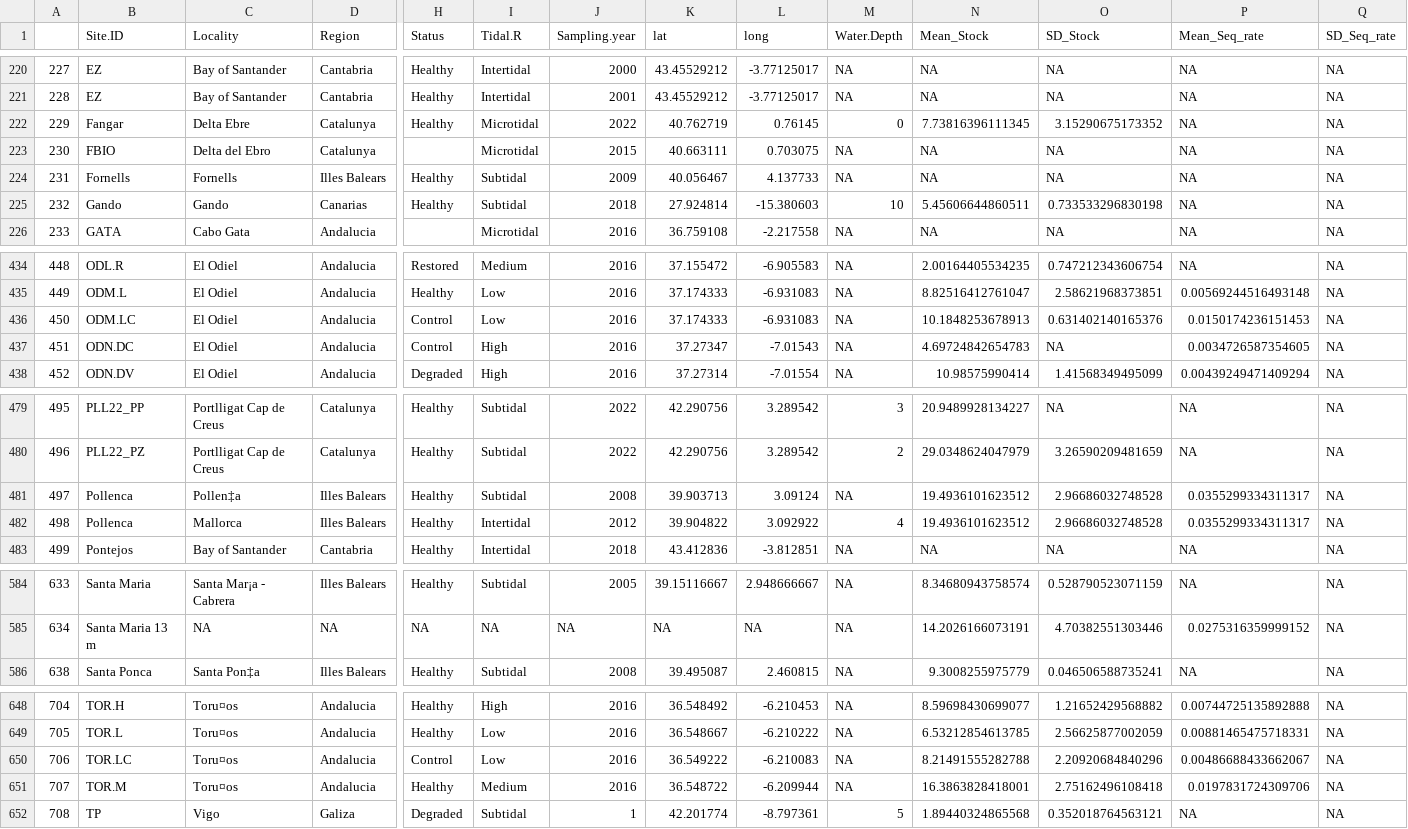
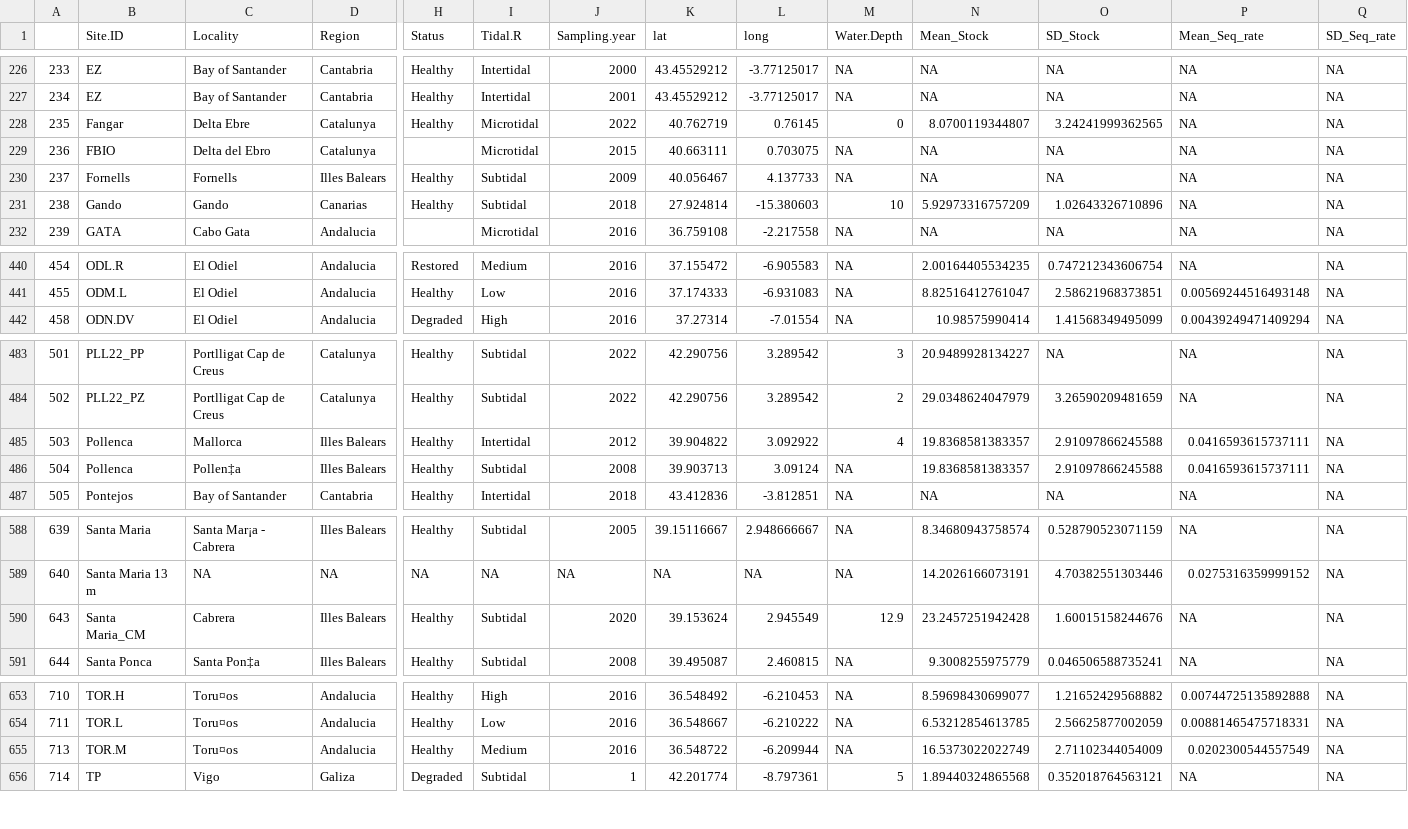
Before and after one commit to NPJuncal/BC_IP, a CSV file: BC_PI_Results/BC_Station.csv, drawn as a sheet; only a part is shown, gaps mark what is left out; removed rows and columns are numbered as before the commit, all else as after; rows hold the shown columns only; the diff covers the shown part only; the diff names each change by its address in the sheet, - before the commit and + after, or states it on an @@ line.

```diff
--- a/BC_PI_Results/BC_Station.csv
+++ b/BC_PI_Results/BC_Station.csv
@@ column A renumbered between rows 6 and 694 @@
-N228 (Mean_Stock): 7.73816396111345
+N228 (Mean_Stock): 8.0700119344807
-O228 (SD_Stock): 3.15290675173352
+O228 (SD_Stock): 3.24241999362565
-N231 (Mean_Stock): 5.45606644860511
+N231 (Mean_Stock): 5.92973316757209
-O231 (SD_Stock): 0.733533296830198
+O231 (SD_Stock): 1.02643326710896
-row 436: 450 | ODM.LC | El Odiel | Andalucia | Control | Low | 2016 | 37.174333 | -6.931083 | NA | 10.1848253678913 | 0.631402140165376 | 0.0150174236151453 | NA
-row 437: 451 | ODN.DC | El Odiel | Andalucia | Control | High | 2016 | 37.27347 | -7.01543 | NA | 4.69724842654783 | NA | 0.0034726587354605 | NA
-C485 (Locality): Pollen‡a
+C485 (Locality): Mallorca
-I485 (Tidal.R): Subtidal
+I485 (Tidal.R): Intertidal
-J485 (Sampling.year): 2008
+J485 (Sampling.year): 2012
-K485 (lat): 39.903713
+K485 (lat): 39.904822
-L485 (long): 3.09124
+L485 (long): 3.092922
-M485 (Water.Depth): NA
+M485 (Water.Depth): 4
-N485:N486 (Mean_Stock): 19.4936101623512
+N485:N486 (Mean_Stock): 19.8368581383357
-O485:O486 (SD_Stock): 2.96686032748528
+O485:O486 (SD_Stock): 2.91097866245588
-P485:P486 (Mean_Seq_rate): 0.0355299334311317
+P485:P486 (Mean_Seq_rate): 0.0416593615737111
-C486 (Locality): Mallorca
+C486 (Locality): Pollen‡a
-I486 (Tidal.R): Intertidal
+I486 (Tidal.R): Subtidal
-J486 (Sampling.year): 2012
+J486 (Sampling.year): 2008
-K486 (lat): 39.904822
+K486 (lat): 39.903713
-L486 (long): 3.092922
+L486 (long): 3.09124
-M486 (Water.Depth): 4
+M486 (Water.Depth): NA
+row 590: 643 | Santa Maria_CM | Cabrera | Illes Balears | Healthy | Subtidal | 2020 | 39.153624 | 2.945549 | 12.9 | 23.2457251942428 | 1.60015158244676 | NA | NA
-row 650: 706 | TOR.LC | Toru¤os | Andalucia | Control | Low | 2016 | 36.549222 | -6.210083 | NA | 8.21491555282788 | 2.20920684840296 | 0.00486688433662067 | NA
-N655 (Mean_Stock): 16.3863828418001
+N655 (Mean_Stock): 16.5373022022749
-O655 (SD_Stock): 2.75162496108418
+O655 (SD_Stock): 2.71102344054009
-P655 (Mean_Seq_rate): 0.0197831724309706
+P655 (Mean_Seq_rate): 0.0202300544557549
```
Also changed, not shown: 31 moved rows and 24 edited cells elsewhere in this file, 1 other file.
